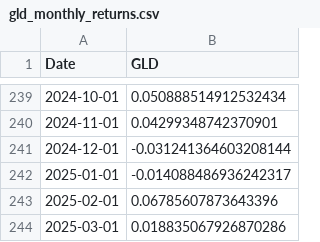
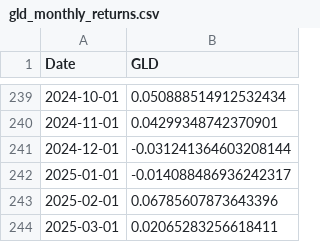
Before and after one commit to gagrawal009/FE5213-Quantitative-Macroeconomics-with-Python, a CSV file: macro_data/gld_monthly_returns.csv, drawn as a sheet; only a part is shown, gaps mark what is left out.

```diff
--- a/macro_data/gld_monthly_returns.csv
+++ b/macro_data/gld_monthly_returns.csv
@@ -243,2 +243,2 @@ Date,GLD
 2025-02-01,0.06785607873643396
-2025-03-01,0.018835067926870286
+2025-03-01,0.02065283256618411
```
Also changed, not shown: macro_data/spy_monthly_returns.csv, macro_data/tlt_monthly_returns.csv, 10 other files.
